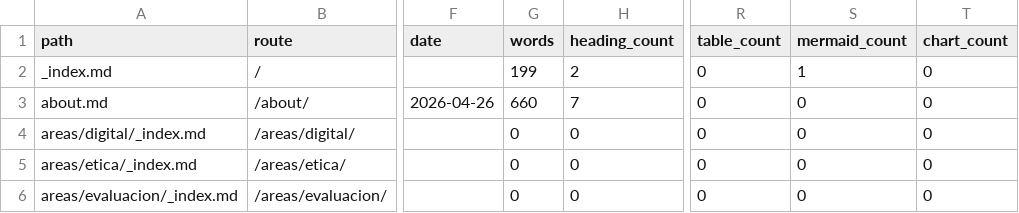
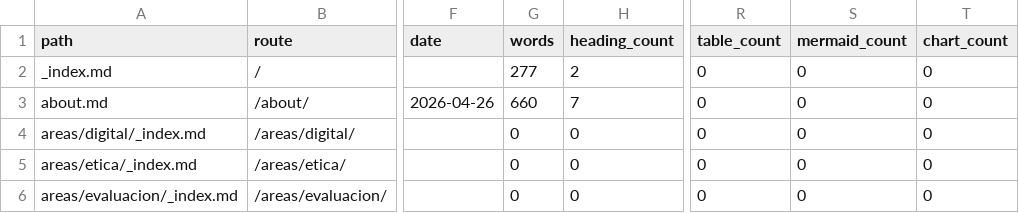
Before and after one commit to arqueon/aprendizaje-ia, a CSV file: docs/editorial/inventarios/2026-08-23-hugo/inventario-paginas.csv, drawn as a sheet; only a part is shown, gaps mark what is left out; the diff names each change by its address in the sheet, - before the commit and + after, or states it on an @@ line.

```diff
--- a/docs/editorial/inventarios/2026-08-23-hugo/inventario-paginas.csv
+++ b/docs/editorial/inventarios/2026-08-23-hugo/inventario-paginas.csv
-G2 (words): 199
+G2 (words): 277
-S2 (mermaid_count): 1
+S2 (mermaid_count): 0
```
Also changed, not shown: docs/editorial/inventarios/2026-08-23-contexto/cola-contexto.csv, docs/editorial/inventarios/2026-08-23-udgia-021/inventario-materiales.csv, 10 other files.
